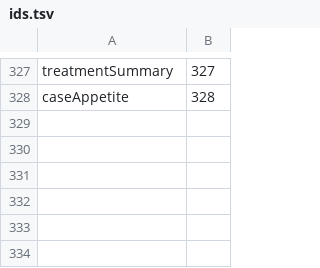
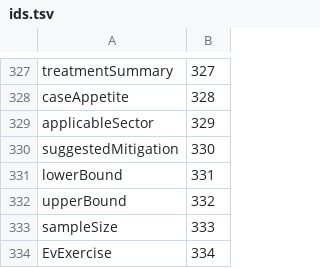
Before and after one commit to ITriskMgr/CyberRiskGuardian-Ontology, a TSV file: src/ids.tsv, drawn as a sheet; only a part is shown, gaps mark what is left out.

```diff
--- a/src/ids.tsv
+++ b/src/ids.tsv
@@ -328 +328,7 @@ treatmentSummary	327
 caseAppetite	328
+applicableSector	329
+suggestedMitigation	330
+lowerBound	331
+upperBound	332
+sampleSize	333
+EvExercise	334
```
Also changed, not shown: src/approvals.tsv, 47 other files.
